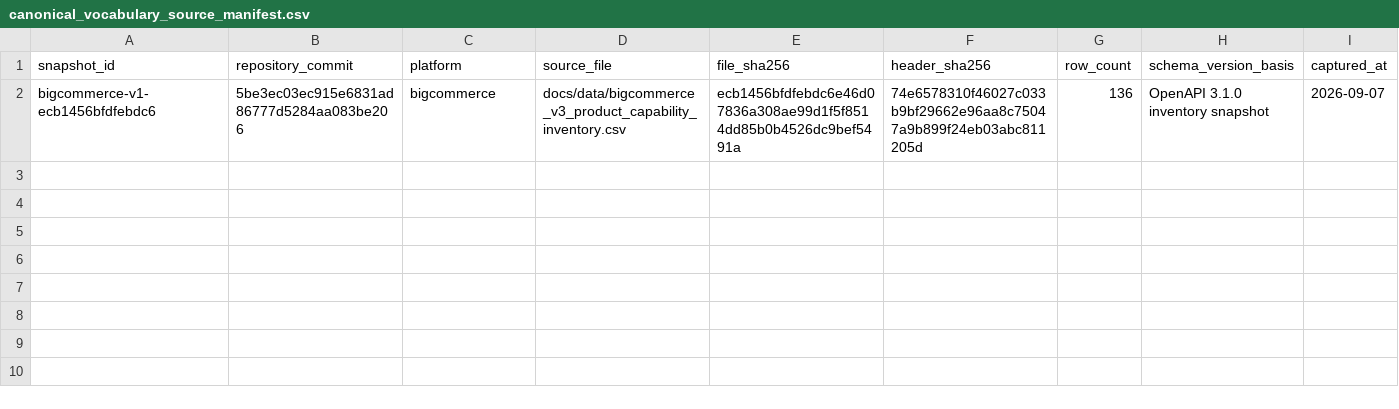
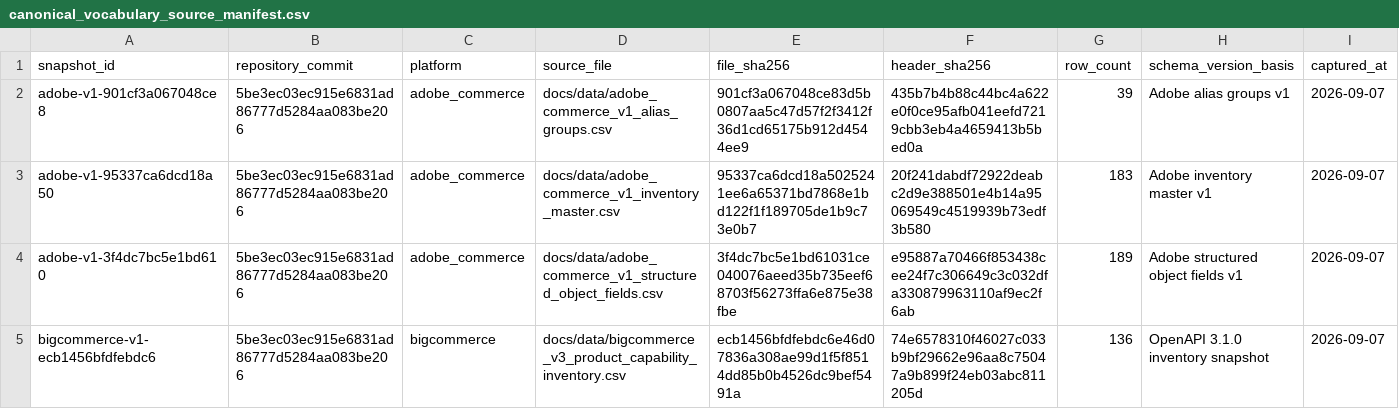
Before and after one commit to Stanislavikus/babypark-b2b, a CSV file: docs/data/canonical_vocabulary_source_manifest.csv, drawn as a sheet; the diff names each change by its address in the sheet, - before the commit and + after, or states it on an @@ line.

Commit message:
docs(canonical): add Adobe provider coverage pass

```diff
--- a/docs/data/canonical_vocabulary_source_manifest.csv
+++ b/docs/data/canonical_vocabulary_source_manifest.csv
+row 2: adobe-v1-901cf3a067048ce8 | 5be3ec03ec915e6831ad86777d5284aa083be206 | adobe_commerce | docs/data/adobe_commerce_v1_alias_groups.csv | 901cf3a067048ce83d5b0807aa5c47d57f2f3412f36d1cd65175b912d4544ee9 | 435b7b4b88c44bc4a622e0f0ce95afb041eefd7219cbb3eb4a4659413b5bed0a | 39 | Adobe alias groups v1 | 2026-09-07
+row 3: adobe-v1-95337ca6dcd18a50 | 5be3ec03ec915e6831ad86777d5284aa083be206 | adobe_commerce | docs/data/adobe_commerce_v1_inventory_master.csv | 95337ca6dcd18a5025241ee6a65371bd7868e1bd122f1f189705de1b9c73e0b7 | 20f241dabdf72922deabc2d9e388501e4b14a95069549c4519939b73edf3b580 | 183 | Adobe inventory master v1 | 2026-09-07
+row 4: adobe-v1-3f4dc7bc5e1bd610 | 5be3ec03ec915e6831ad86777d5284aa083be206 | adobe_commerce | docs/data/adobe_commerce_v1_structured_object_fields.csv | 3f4dc7bc5e1bd61031ce040076aeed35b735eef68703f56273ffa6e875e38fbe | e95887a70466f853438cee24f7c306649c3c032dfa330879963110af9ec2f6ab | 189 | Adobe structured object fields v1 | 2026-09-07
```
Also changed, not shown: 8 other files.
